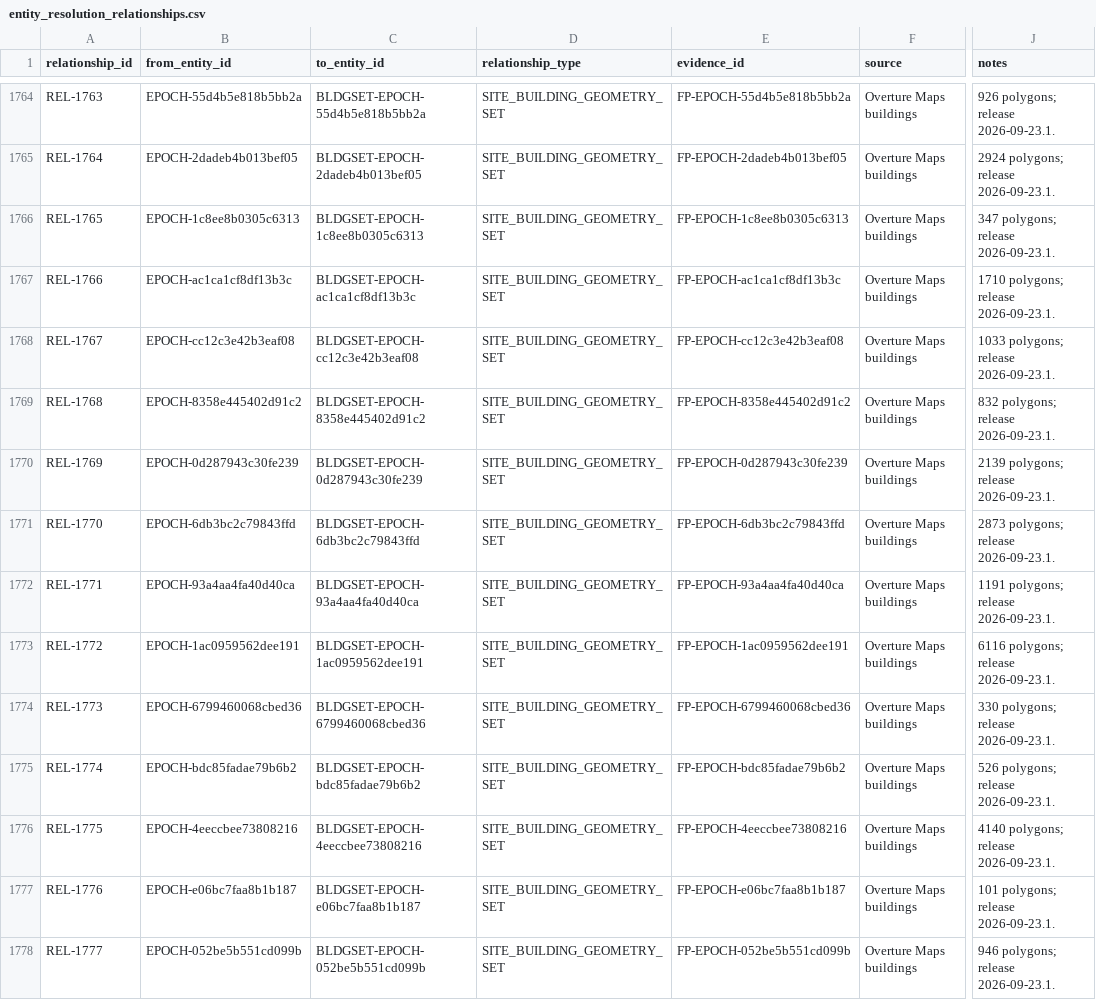
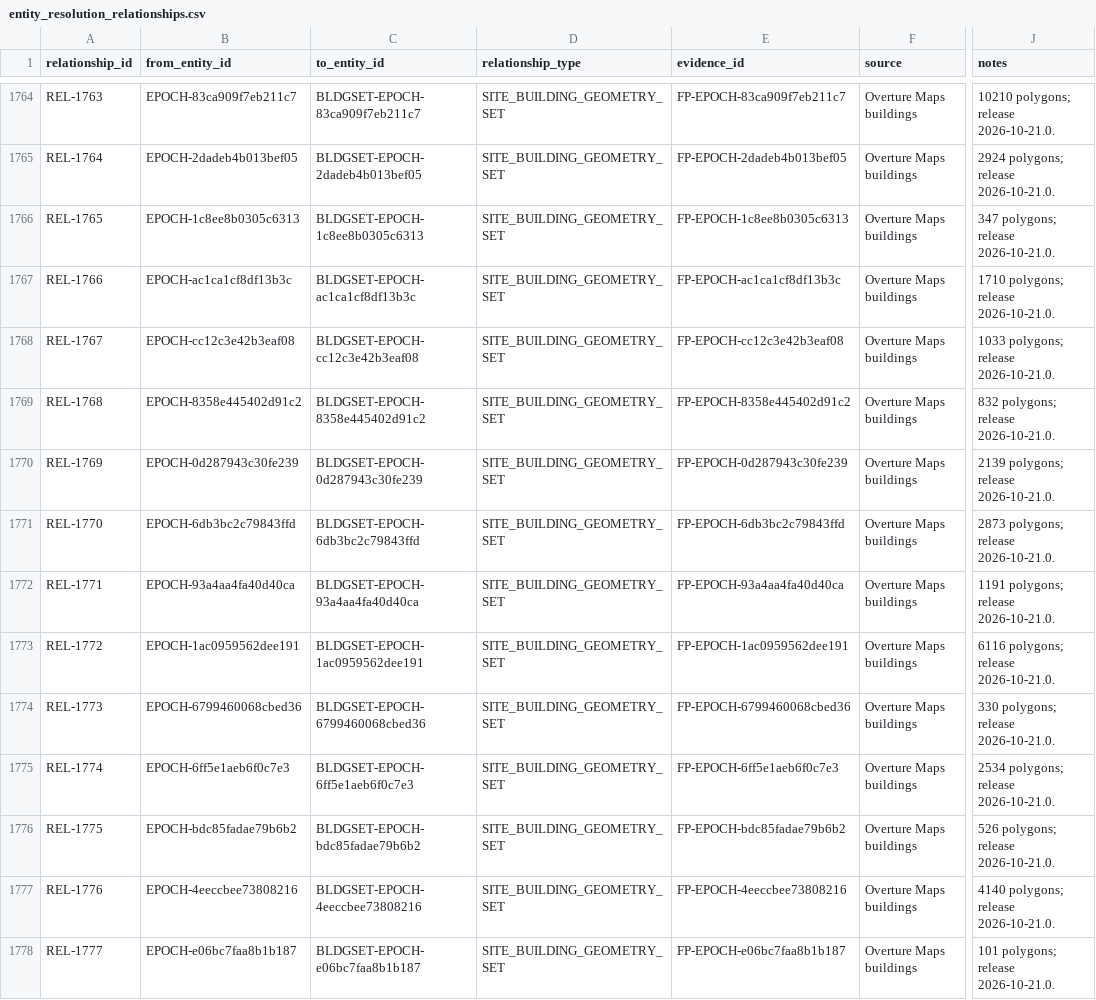
Before and after one commit to AnonRish/continental-load-registry, a CSV file: data/track3/entity_resolution_relationships.csv, drawn as a sheet; only a part is shown, gaps mark what is left out; the diff covers the shown part only; the diff names each change by its address in the sheet, - before the commit and + after, or states it on an @@ line.

```diff
--- a/data/track3/entity_resolution_relationships.csv
+++ b/data/track3/entity_resolution_relationships.csv
-B1764 (from_entity_id): EPOCH-55d4b5e818b5bb2a
+B1764 (from_entity_id): EPOCH-83ca909f7eb211c7
-C1764 (to_entity_id): BLDGSET-EPOCH-55d4b5e818b5bb2a
+C1764 (to_entity_id): BLDGSET-EPOCH-83ca909f7eb211c7
-E1764 (evidence_id): FP-EPOCH-55d4b5e818b5bb2a
+E1764 (evidence_id): FP-EPOCH-83ca909f7eb211c7
-J1764 (notes): 926 polygons; release 2026-09-23.1.
+J1764 (notes): 10210 polygons; release 2026-10-21.0.
-J1765 (notes): 2924 polygons; release 2026-09-23.1.
+J1765 (notes): 2924 polygons; release 2026-10-21.0.
-J1766 (notes): 347 polygons; release 2026-09-23.1.
+J1766 (notes): 347 polygons; release 2026-10-21.0.
-J1767 (notes): 1710 polygons; release 2026-09-23.1.
+J1767 (notes): 1710 polygons; release 2026-10-21.0.
-J1768 (notes): 1033 polygons; release 2026-09-23.1.
+J1768 (notes): 1033 polygons; release 2026-10-21.0.
-J1769 (notes): 832 polygons; release 2026-09-23.1.
+J1769 (notes): 832 polygons; release 2026-10-21.0.
-J1770 (notes): 2139 polygons; release 2026-09-23.1.
+J1770 (notes): 2139 polygons; release 2026-10-21.0.
-J1771 (notes): 2873 polygons; release 2026-09-23.1.
+J1771 (notes): 2873 polygons; release 2026-10-21.0.
-J1772 (notes): 1191 polygons; release 2026-09-23.1.
+J1772 (notes): 1191 polygons; release 2026-10-21.0.
-J1773 (notes): 6116 polygons; release 2026-09-23.1.
+J1773 (notes): 6116 polygons; release 2026-10-21.0.
-J1774 (notes): 330 polygons; release 2026-09-23.1.
+J1774 (notes): 330 polygons; release 2026-10-21.0.
-B1775 (from_entity_id): EPOCH-bdc85fadae79b6b2
+B1775 (from_entity_id): EPOCH-6ff5e1aeb6f0c7e3
-C1775 (to_entity_id): BLDGSET-EPOCH-bdc85fadae79b6b2
+C1775 (to_entity_id): BLDGSET-EPOCH-6ff5e1aeb6f0c7e3
-E1775 (evidence_id): FP-EPOCH-bdc85fadae79b6b2
+E1775 (evidence_id): FP-EPOCH-6ff5e1aeb6f0c7e3
-J1775 (notes): 526 polygons; release 2026-09-23.1.
+J1775 (notes): 2534 polygons; release 2026-10-21.0.
-B1776 (from_entity_id): EPOCH-4eeccbee73808216
+B1776 (from_entity_id): EPOCH-bdc85fadae79b6b2
-C1776 (to_entity_id): BLDGSET-EPOCH-4eeccbee73808216
+C1776 (to_entity_id): BLDGSET-EPOCH-bdc85fadae79b6b2
-E1776 (evidence_id): FP-EPOCH-4eeccbee73808216
+E1776 (evidence_id): FP-EPOCH-bdc85fadae79b6b2
-J1776 (notes): 4140 polygons; release 2026-09-23.1.
+J1776 (notes): 526 polygons; release 2026-10-21.0.
-B1777 (from_entity_id): EPOCH-e06bc7faa8b1b187
+B1777 (from_entity_id): EPOCH-4eeccbee73808216
-C1777 (to_entity_id): BLDGSET-EPOCH-e06bc7faa8b1b187
+C1777 (to_entity_id): BLDGSET-EPOCH-4eeccbee73808216
-E1777 (evidence_id): FP-EPOCH-e06bc7faa8b1b187
+E1777 (evidence_id): FP-EPOCH-4eeccbee73808216
-J1777 (notes): 101 polygons; release 2026-09-23.1.
+J1777 (notes): 4140 polygons; release 2026-10-21.0.
-B1778 (from_entity_id): EPOCH-052be5b551cd099b
+B1778 (from_entity_id): EPOCH-e06bc7faa8b1b187
-C1778 (to_entity_id): BLDGSET-EPOCH-052be5b551cd099b
+C1778 (to_entity_id): BLDGSET-EPOCH-e06bc7faa8b1b187
-E1778 (evidence_id): FP-EPOCH-052be5b551cd099b
+E1778 (evidence_id): FP-EPOCH-e06bc7faa8b1b187
-J1778 (notes): 946 polygons; release 2026-09-23.1.
+J1778 (notes): 101 polygons; release 2026-10-21.0.
```
Also changed, not shown: 110 edited cells elsewhere in this file, data/track3/entity_resolution_entities.csv, 1 other file.
